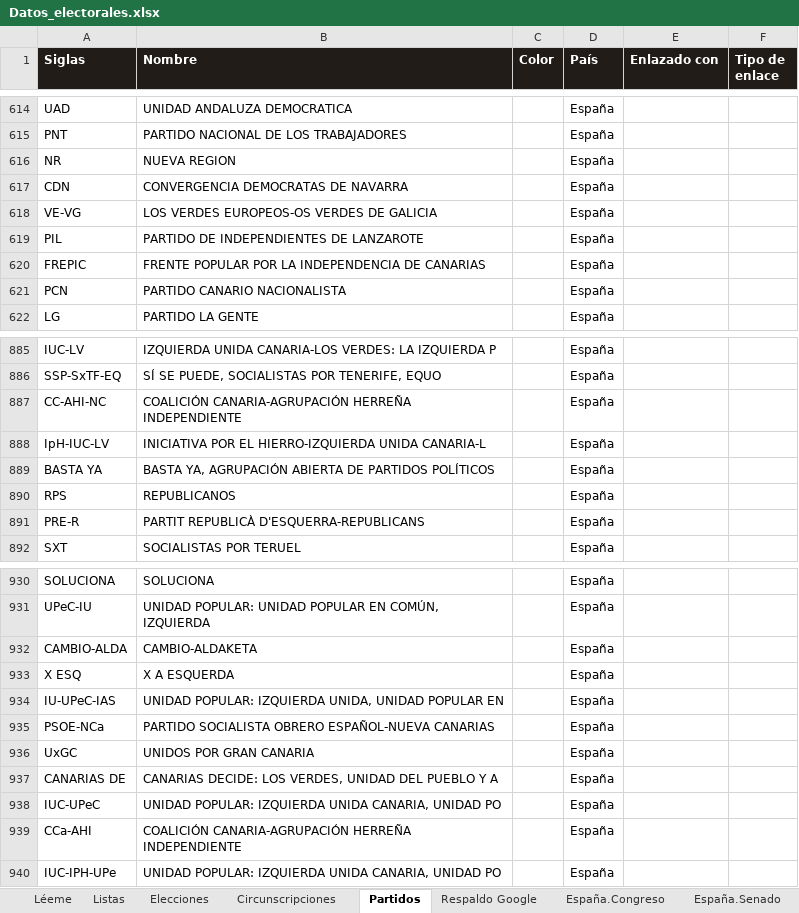
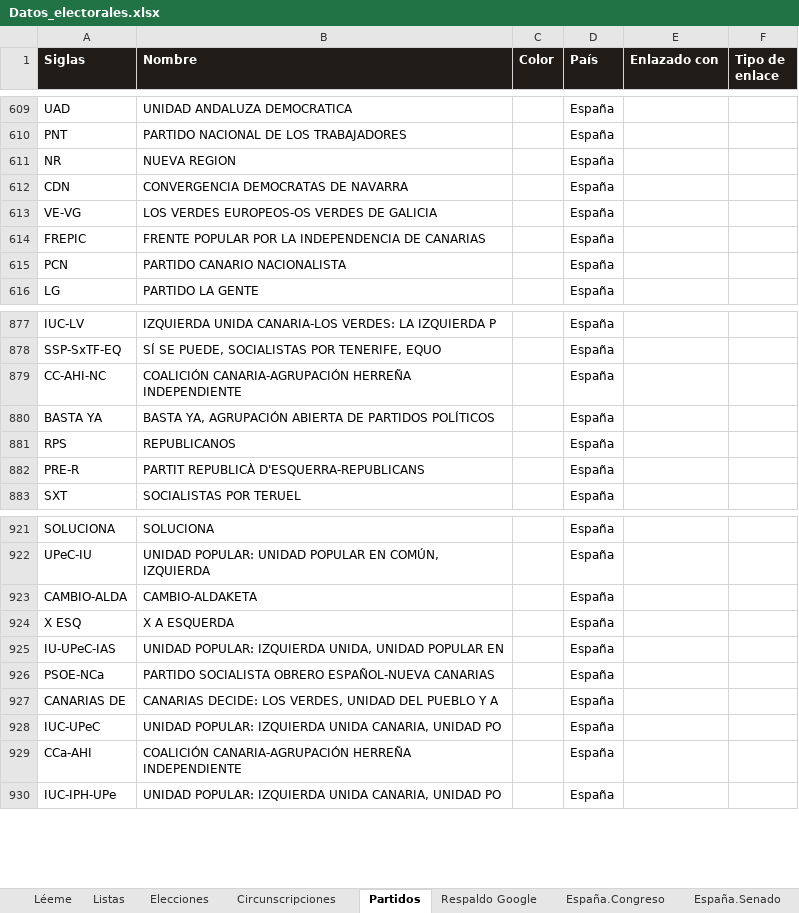
Before and after one commit to RMalumP/Calculadora_electoral, an Excel workbook: datos/Datos_electorales.xlsx, sheet Partidos, drawn as a sheet; only a part is shown, gaps mark what is left out; values as stored, in another font and other column widths than the file's, no borders; removed rows and columns are numbered as before the commit, all else as after; the diff covers the shown part only; the diff names each change by its address in the sheet, - before the commit and + after, or states it on an @@ line.

```diff
--- a/datos/Datos_electorales.xlsx (sheet Partidos)
+++ b/datos/Datos_electorales.xlsx (sheet Partidos)
-row 619: PIL | PARTIDO DE INDEPENDIENTES DE LANZAROTE |  | España
-row 888: IpH-IUC-LV | INICIATIVA POR EL HIERRO-IZQUIERDA UNIDA CANARIA-L |  | España
-row 936: UxGC | UNIDOS POR GRAN CANARIA |  | España
```
Also changed, not shown: 115 added rows and 7 removed rows elsewhere in this sheet, sheet Circunscripciones, sheet España.Senado, sheet Elecciones, other sheet tabs, 28 other files.
